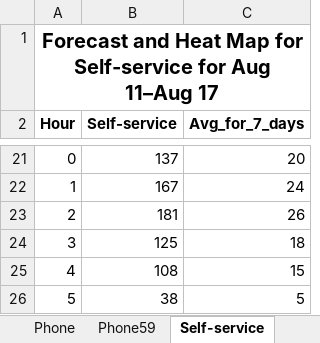
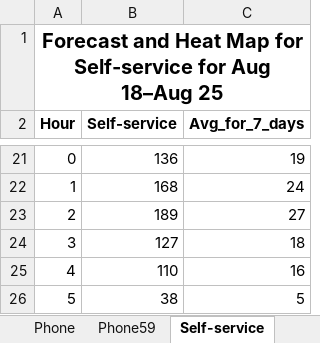
Before and after one commit to pkwissen/heatmap-forecast-app, an Excel workbook: forecast_app/output/final_output.xlsx, sheet Self-service, drawn as a sheet; only a part is shown, gaps mark what is left out; values as stored, in another font and other column widths than the file's, no borders; conditional formats not drawn; the diff covers the shown part only; the diff names each change by its address in the sheet, - before the commit and + after, or states it on an @@ line.

```diff
--- a/forecast_app/output/final_output.xlsx (sheet Self-service)
+++ b/forecast_app/output/final_output.xlsx (sheet Self-service)
-A1 (Hour): …for Aug 11–Aug 17
+A1 (Hour): …for Aug 18–Aug 25
-B21 (Self-service): 137
+B21 (Self-service): 136
-C21 (Avg_for_7_days): 20
+C21 (Avg_for_7_days): 19
-B22 (Self-service): 167
+B22 (Self-service): 168
-B23 (Self-service): 181
+B23 (Self-service): 189
-C23 (Avg_for_7_days): 26
+C23 (Avg_for_7_days): 27
-B24 (Self-service): 125
+B24 (Self-service): 127
-B25 (Self-service): 108
+B25 (Self-service): 110
-C25 (Avg_for_7_days): 15
+C25 (Avg_for_7_days): 16
```
Also changed, not shown: 36 edited cells elsewhere in this sheet, sheet Phone, sheet Phone59, sheet Chat, 10 other files.
